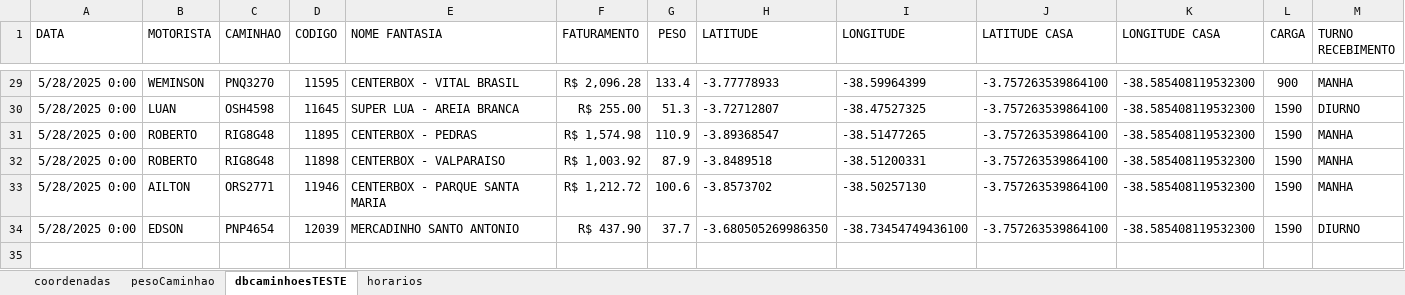
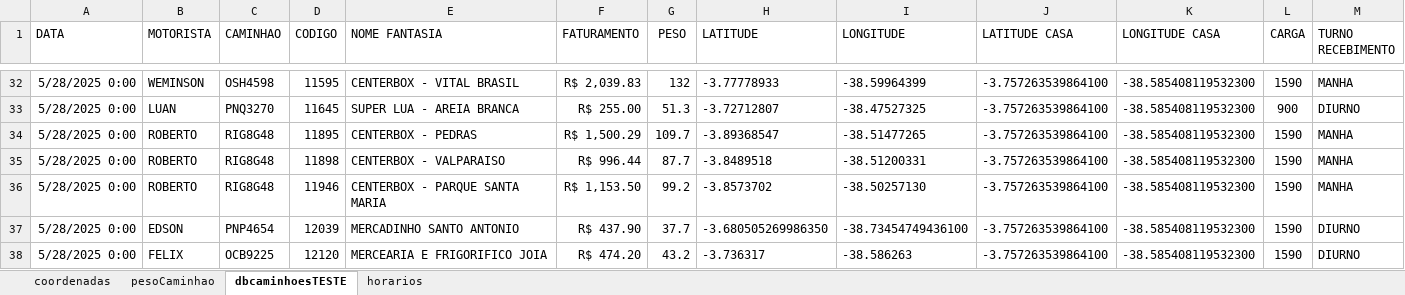
Before and after one commit to NicolasSimoes/MapaCaminhoesOtimizado, an Excel workbook: DbCoordenadas.xlsx, sheet dbcaminhoesTESTE, drawn as a sheet; only a part is shown, gaps mark what is left out; values as stored, in another font and other column widths than the file's, no borders; addresses are those after the commit; the diff covers the shown part only; the diff names each change by its address in the sheet, - before the commit and + after, or states it on an @@ line.

```diff
--- a/DbCoordenadas.xlsx (sheet dbcaminhoesTESTE)
+++ b/DbCoordenadas.xlsx (sheet dbcaminhoesTESTE)
-C32 (CAMINHAO): PNQ3270
+C32 (CAMINHAO): OSH4598
-F32 (FATURAMENTO): R$ 2,096.28
+F32 (FATURAMENTO): R$ 2,039.83
-G32 (PESO): 133.4
+G32 (PESO): 132
-L32 (CARGA): 900
+L32 (CARGA): 1590
-C33 (CAMINHAO): OSH4598
+C33 (CAMINHAO): PNQ3270
-L33 (CARGA): 1590
+L33 (CARGA): 900
-F34 (FATURAMENTO): R$ 1,574.98
+F34 (FATURAMENTO): R$ 1,500.29
-G34 (PESO): 110.9
+G34 (PESO): 109.7
-F35 (FATURAMENTO): R$ 1,003.92
+F35 (FATURAMENTO): R$ 996.44
-G35 (PESO): 87.9
+G35 (PESO): 87.7
-B36 (MOTORISTA): AILTON
+B36 (MOTORISTA): ROBERTO
-C36 (CAMINHAO): ORS2771
+C36 (CAMINHAO): RIG8G48
-F36 (FATURAMENTO): R$ 1,212.72
+F36 (FATURAMENTO): R$ 1,153.50
-G36 (PESO): 100.6
+G36 (PESO): 99.2
+row 38: 5/28/2025 0:00 | FELIX | OCB9225 | 12120 | MERCEARIA E FRIGORIFICO JOIA | R$ 474.20 | 43.2 | -3.736317 | -38.586263 | -3.757263539864100 | -38.585408119532300 | 1590 | DIURNO
```
Also changed, not shown: 3 added rows and 57 edited cells elsewhere in this sheet, formulas that keep their value, 2 other files.
